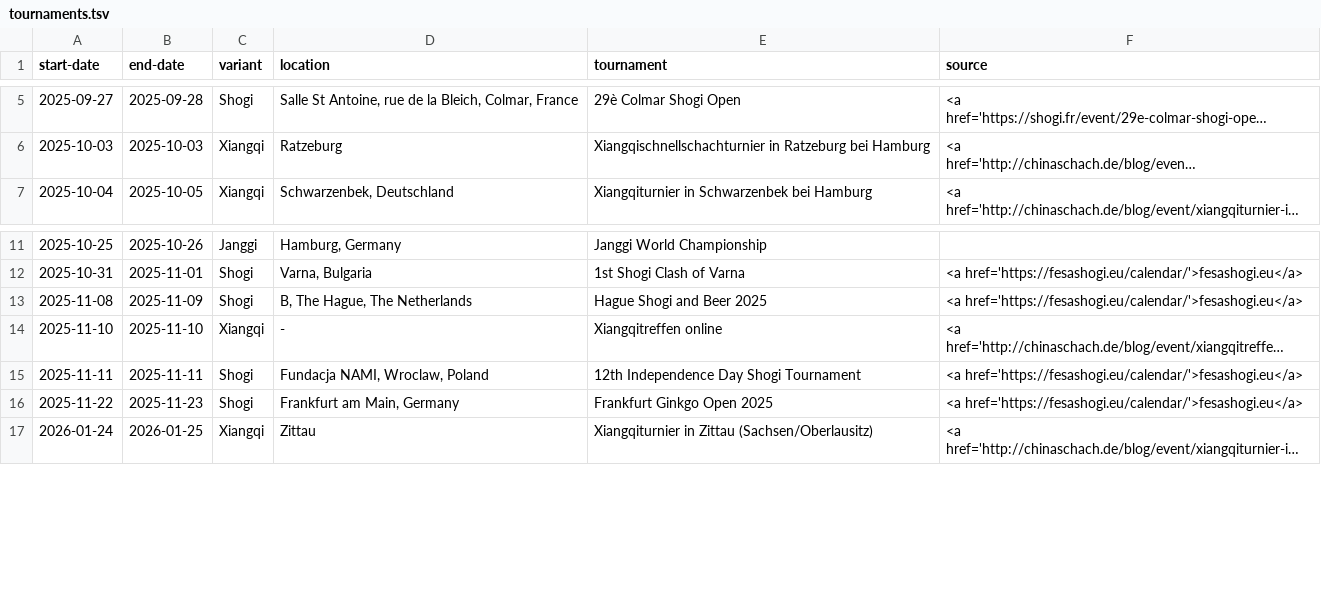
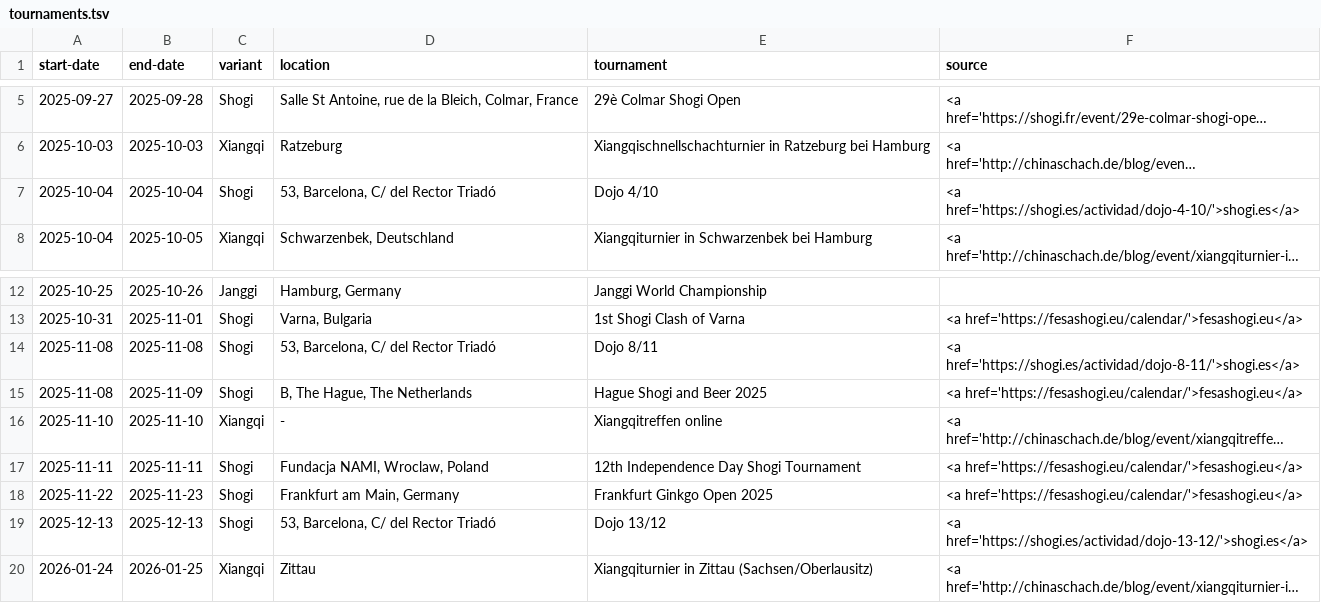
Before and after one commit to chess-variants/chess-variants.github.io, a TSV file: _data/tournaments.tsv, drawn as a sheet; only a part is shown, gaps mark what is left out; long unchanged cells end in …; the diff names each change by its address in the sheet, - before the commit and + after, or states it on an @@ line.

```diff
--- a/_data/tournaments.tsv
+++ b/_data/tournaments.tsv
+row 7: 2025-10-04 | 2025-10-04 | Shogi | 53, Barcelona, C/ del Rector Triadó | Dojo 4/10 | <a href='https://shogi.es/actividad/dojo-4-10/'>shogi.es</a>
+row 14: 2025-11-08 | 2025-11-08 | Shogi | 53, Barcelona, C/ del Rector Triadó | Dojo 8/11 | <a href='https://shogi.es/actividad/dojo-8-11/'>shogi.es</a>
+row 19: 2025-12-13 | 2025-12-13 | Shogi | 53, Barcelona, C/ del Rector Triadó | Dojo 13/12 | <a href='https://shogi.es/actividad/dojo-13-12/'>shogi.es</a>
```
